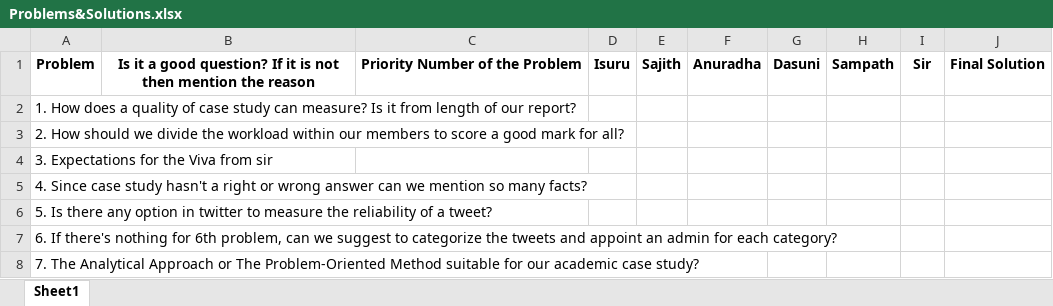
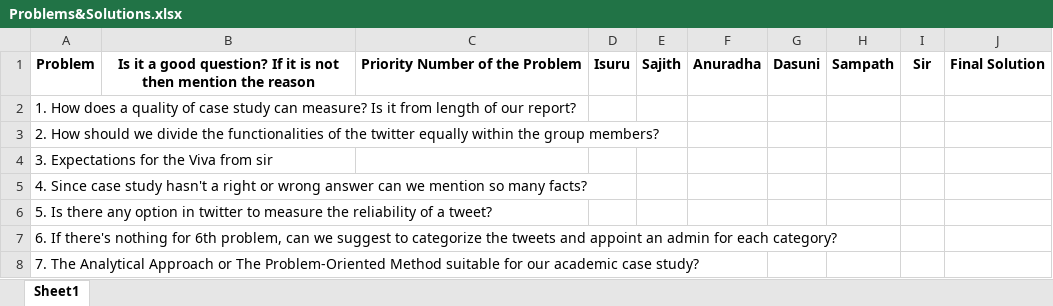
Before and after one commit to Sajith16/SACaseStudy, an Excel workbook: 23.04.17/Problems&Solutions.xlsx, sheet Sheet1, drawn as a sheet; values as stored, in another font and other column widths than the file's, no borders; the diff names each change by its address in the sheet, - before the commit and + after, or states it on an @@ line.

Commit message:
update a problem

```diff
--- a/23.04.17/Problems&Solutions.xlsx (sheet Sheet1)
+++ b/23.04.17/Problems&Solutions.xlsx (sheet Sheet1)
-A3: …divide the workload within our members to score a good mark for all?
+A3: …divide the functionalities of the twitter equally within the group members?
```
